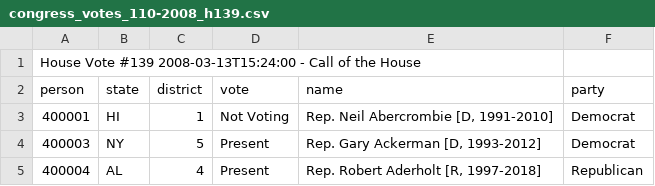
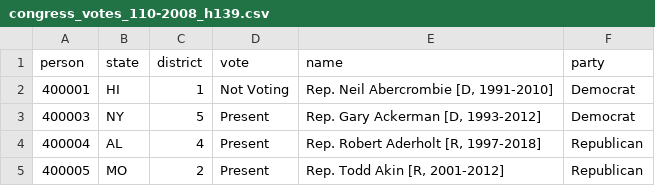
Before and after one commit to lukemills/quantifyingCorruption, a CSV file: congress_votes_110-2008_h139.csv, drawn as a sheet; only a part is shown; the shorter side is filled out with more unchanged rows; the diff names each change by its address in the sheet, - before the commit and + after, or states it on an @@ line.

```diff
--- a/congress_votes_110-2008_h139.csv
+++ b/congress_votes_110-2008_h139.csv
-row 1: House Vote #139 2008-03-13T15:24:00 - Call of the House
```
Also changed, not shown: congress_votes_107-2001_s1.csv, congress_votes_108-2004_h1.csv, 11 other files.
